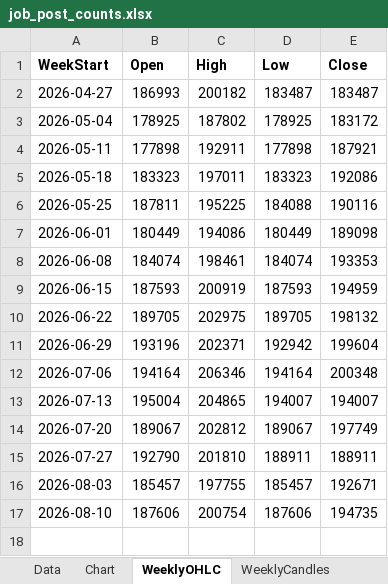
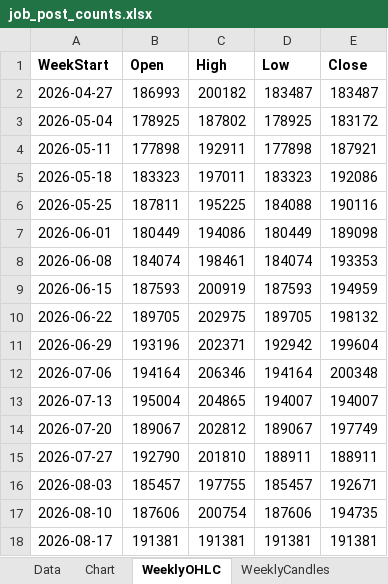
Before and after one commit to Ikboong/JobPostCounterCpp, an Excel workbook: data/job_post_counts.xlsx, sheet WeeklyOHLC, drawn as a sheet; values as stored, in another font and other column widths than the file's, no borders; the diff names each change by its address in the sheet, - before the commit and + after, or states it on an @@ line.

```diff
--- a/data/job_post_counts.xlsx (sheet WeeklyOHLC)
+++ b/data/job_post_counts.xlsx (sheet WeeklyOHLC)
+row 18: 2026-08-17 | 191381 | 191381 | 191381 | 191381
```
Also changed, not shown: sheet Data, charts or pictures, 1 other file.
